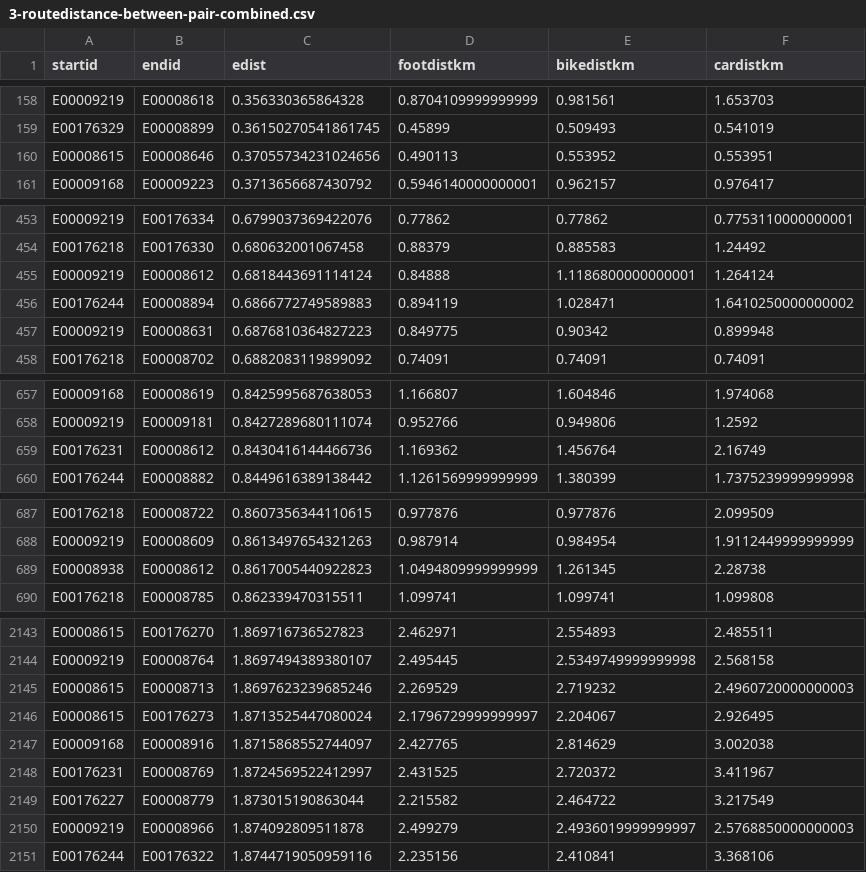
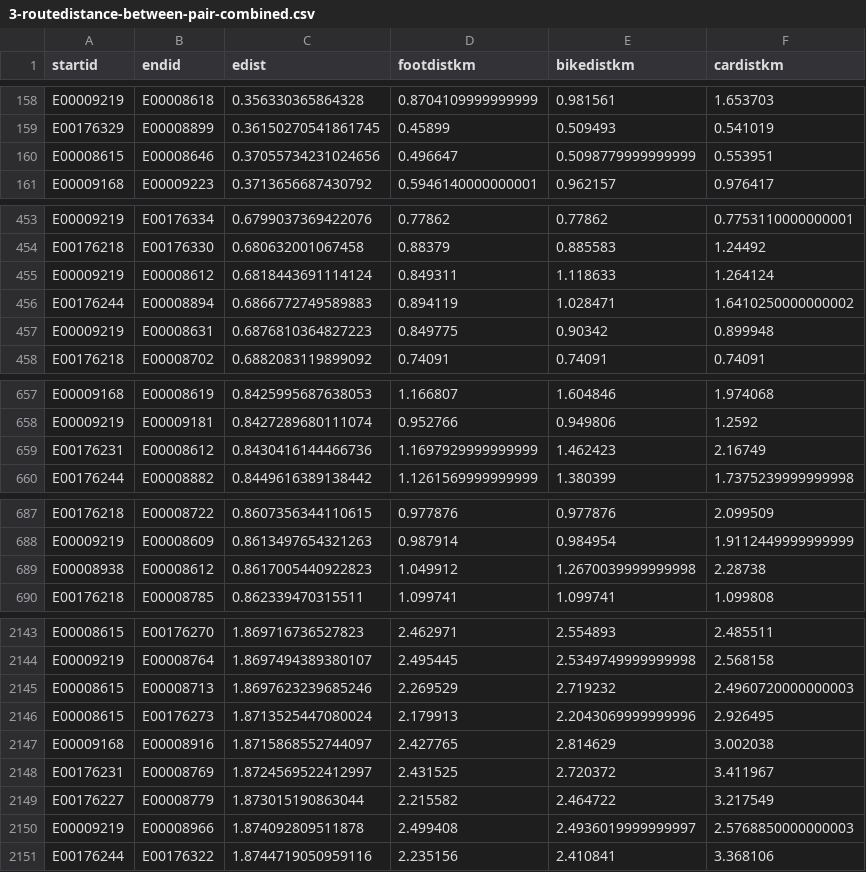
Before and after one commit to IrenaItova/ata-london-infra, a CSV file: 02_DataCreated/2-route-different-modes/3-routedistance-between-pair-combined.csv, drawn as a sheet; only a part is shown, gaps mark what is left out; the diff covers the shown part only.

```diff
--- a/02_DataCreated/2-route-different-modes/3-routedistance-between-pair-combined.csv
+++ b/02_DataCreated/2-route-different-modes/3-routedistance-between-pair-combined.csv
@@ -159,3 +159,3 @@ E00009219,E00008618,0.356330365864328,0.8704109999999999,0.981561,1.653703
 E00176329,E00008899,0.36150270541861745,0.45899,0.509493,0.541019
-E00008615,E00008646,0.37055734231024656,0.490113,0.553952,0.553951
+E00008615,E00008646,0.37055734231024656,0.496647,0.5098779999999999,0.553951
 E00009168,E00009223,0.3713656687430792,0.5946140000000001,0.962157,0.976417
@@ -454,3 +454,3 @@ E00009219,E00176334,0.6799037369422076,0.77862,0.77862,0.7753110000000001
 E00176218,E00176330,0.680632001067458,0.88379,0.885583,1.24492
-E00009219,E00008612,0.6818443691114124,0.84888,1.1186800000000001,1.264124
+E00009219,E00008612,0.6818443691114124,0.849311,1.118633,1.264124
 E00176244,E00008894,0.6866772749589883,0.894119,1.028471,1.6410250000000002
@@ -658,3 +658,3 @@ E00009168,E00008619,0.8425995687638053,1.166807,1.604846,1.974068
 E00009219,E00009181,0.8427289680111074,0.952766,0.949806,1.2592
-E00176231,E00008612,0.8430416144466736,1.169362,1.456764,2.16749
+E00176231,E00008612,0.8430416144466736,1.1697929999999999,1.462423,2.16749
 E00176244,E00008882,0.8449616389138442,1.1261569999999999,1.380399,1.7375239999999998
@@ -688,3 +688,3 @@ E00176218,E00008722,0.8607356344110615,0.977876,0.977876,2.099509
 E00009219,E00008609,0.8613497654321263,0.987914,0.984954,1.9112449999999999
-E00008938,E00008612,0.8617005440922823,1.0494809999999999,1.261345,2.28738
+E00008938,E00008612,0.8617005440922823,1.049912,1.2670039999999998,2.28738
 E00176218,E00008785,0.862339470315511,1.099741,1.099741,1.099808
@@ -2145,3 +2145,3 @@ E00009219,E00008764,1.8697494389380107,2.495445,2.5349749999999998,2.568158
 E00008615,E00008713,1.8697623239685246,2.269529,2.719232,2.4960720000000003
-E00008615,E00176273,1.8713525447080024,2.1796729999999997,2.204067,2.926495
+E00008615,E00176273,1.8713525447080024,2.179913,2.2043069999999996,2.926495
 E00009168,E00008916,1.8715868552744097,2.427765,2.814629,3.002038
@@ -2149,3 +2149,3 @@ E00176231,E00008769,1.8724569522412997,2.431525,2.720372,3.411967
 E00176227,E00008779,1.873015190863044,2.215582,2.464722,3.217549
-E00009219,E00008966,1.874092809511878,2.499279,2.4936019999999997,2.5768850000000003
+E00009219,E00008966,1.874092809511878,2.499408,2.4936019999999997,2.5768850000000003
 E00176244,E00176322,1.8744719050959116,2.235156,2.410841,3.368106
```
Also changed, not shown: 52 edited cells elsewhere in this file, 02_DataCreated/2-route-different-modes/2-routedistance-between-pair-bike.csv, 02_DataCreated/2-route-different-modes/2-routedistance-between-pair-foot.csv, 8 other files.
